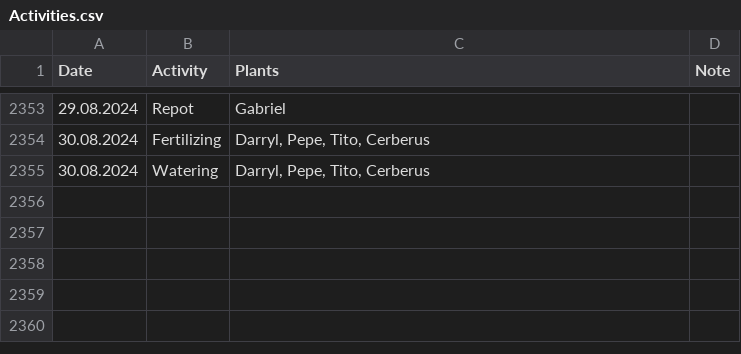
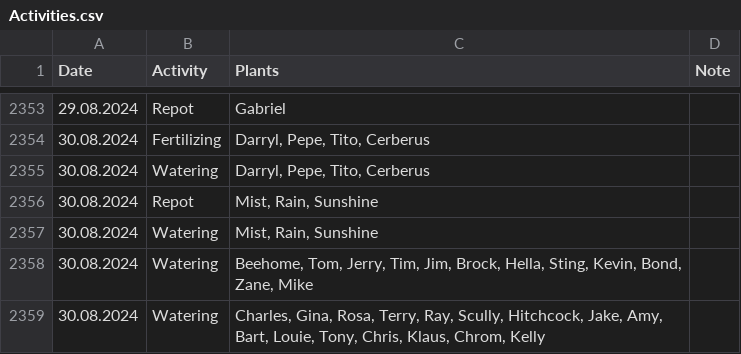
Before and after one commit to MarcoTz/Plants, a CSV file: Logs/Activities.csv, drawn as a sheet; only a part is shown, gaps mark what is left out.

```diff
--- a/Logs/Activities.csv
+++ b/Logs/Activities.csv
@@ -2355 +2355,5 @@ Date;Activity;Plants;Note
 30.08.2024;Watering;Darryl, Pepe, Tito, Cerberus;
+30.08.2024;Repot;Mist, Rain, Sunshine;
+30.08.2024;Watering;Mist, Rain, Sunshine;
+30.08.2024;Watering;Beehome, Tom, Jerry, Tim, Jim, Brock, Hella, Sting, Kevin, Bond, Zane, Mike;
+30.08.2024;Watering;Charles, Gina, Rosa, Terry, Ray, Scully, Hitchcock, Jake, Amy, Bart, Louie, Tony, Chris, Klaus, Chrom, Kelly;
```
Also changed, not shown: Logs/Growth.csv, 20 other files.
